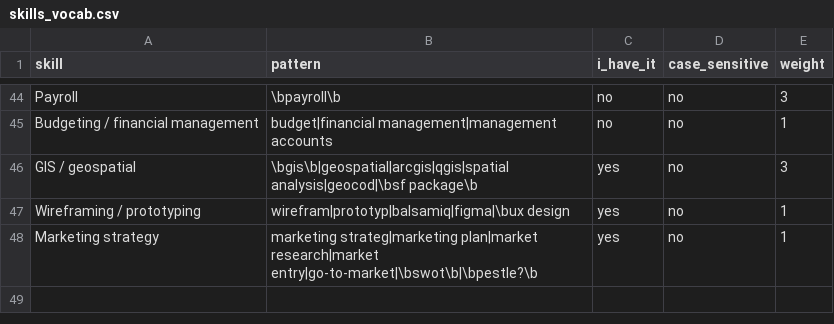
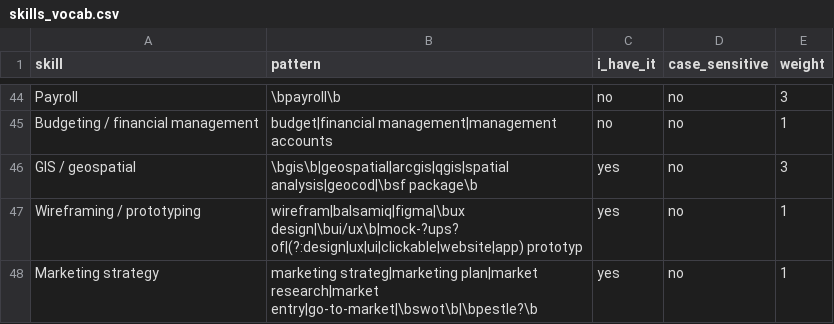
Before and after one commit to Ayoola-droid/ireland-job-match, a CSV file: skills_vocab.csv, drawn as a sheet; only a part is shown, gaps mark what is left out.

Commit message:
data(skills): stop general 'prototyping' matching the wireframing skill

```diff
--- a/skills_vocab.csv
+++ b/skills_vocab.csv
@@ -46,3 +46,3 @@ Budgeting / financial management,budget|financial management|management accounts
 GIS / geospatial,\bgis\b|geospatial|arcgis|qgis|spatial analysis|geocod|\bsf package\b,yes,no,3
-Wireframing / prototyping,wirefram|prototyp|balsamiq|figma|\bux design,yes,no,1
+Wireframing / prototyping,wirefram|balsamiq|figma|\bux design|\bui/ux\b|mock-?ups? of|(?:design|ux|ui|clickable|website|app) prototyp,yes,no,1
 Marketing strategy,marketing strateg|marketing plan|market research|market entry|go-to-market|\bswot\b|\bpestle?\b,yes,no,1
```
